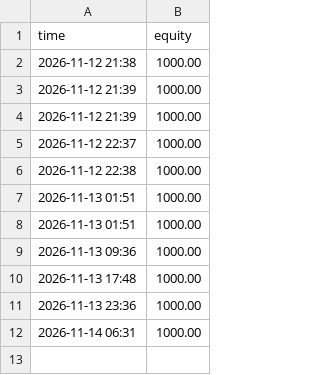
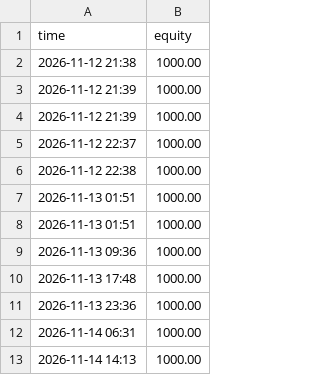
Before and after one commit to wgravel855-lang/paper-bot, a CSV file: data/live_dip_equity.csv, drawn as a sheet.

```diff
--- a/data/live_dip_equity.csv
+++ b/data/live_dip_equity.csv
@@ -12 +12,2 @@ time,equity
 2026-11-14 06:31,1000.00
+2026-11-14 14:13,1000.00
```
Also changed, not shown: 9 other files.
